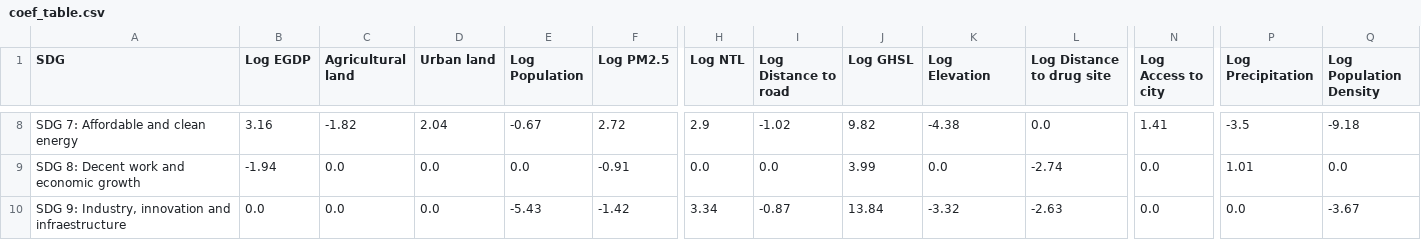
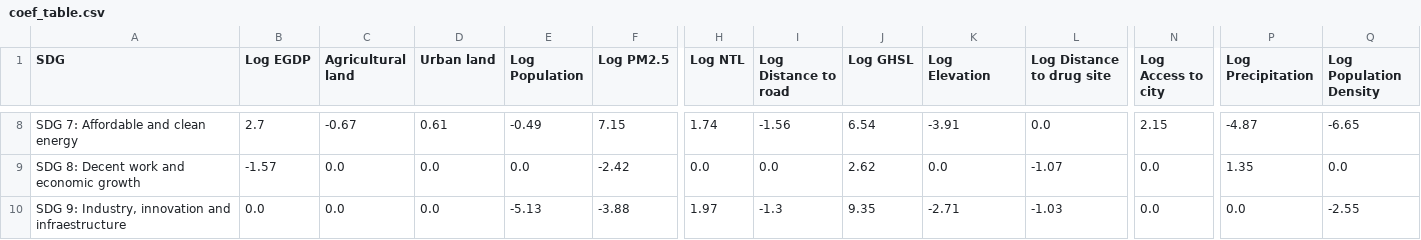
Before and after one commit to HendrixPeralta/bol_hdi_prediction, a CSV file: data/sdg_prediction/coef_table.csv, drawn as a sheet; only a part is shown, gaps mark what is left out; the diff covers the shown part only; the diff names each change by its address in the sheet, - before the commit and + after, or states it on an @@ line.

```diff
--- a/data/sdg_prediction/coef_table.csv
+++ b/data/sdg_prediction/coef_table.csv
-B8 (Log EGDP): 3.16
+B8 (Log EGDP): 2.7
-C8 (Agricultural land): -1.82
+C8 (Agricultural land): -0.67
-D8 (Urban land): 2.04
+D8 (Urban land): 0.61
-E8 (Log Population): -0.67
+E8 (Log Population): -0.49
-F8 (Log PM2.5): 2.72
+F8 (Log PM2.5): 7.15
-H8 (Log NTL): 2.9
+H8 (Log NTL): 1.74
-I8 (Log Distance to road): -1.02
+I8 (Log Distance to road): -1.56
-J8 (Log GHSL): 9.82
+J8 (Log GHSL): 6.54
-K8 (Log Elevation): -4.38
+K8 (Log Elevation): -3.91
-N8 (Log Access to city): 1.41
+N8 (Log Access to city): 2.15
-P8 (Log Precipitation): -3.5
+P8 (Log Precipitation): -4.87
-Q8 (Log Population Density): -9.18
+Q8 (Log Population Density): -6.65
-B9 (Log EGDP): -1.94
+B9 (Log EGDP): -1.57
-F9 (Log PM2.5): -0.91
+F9 (Log PM2.5): -2.42
-J9 (Log GHSL): 3.99
+J9 (Log GHSL): 2.62
-L9 (Log Distance to drug site): -2.74
+L9 (Log Distance to drug site): -1.07
-P9 (Log Precipitation): 1.01
+P9 (Log Precipitation): 1.35
-E10 (Log Population): -5.43
+E10 (Log Population): -5.13
-F10 (Log PM2.5): -1.42
+F10 (Log PM2.5): -3.88
-H10 (Log NTL): 3.34
+H10 (Log NTL): 1.97
-I10 (Log Distance to road): -0.87
+I10 (Log Distance to road): -1.3
-J10 (Log GHSL): 13.84
+J10 (Log GHSL): 9.35
-K10 (Log Elevation): -3.32
+K10 (Log Elevation): -2.71
-L10 (Log Distance to drug site): -2.63
+L10 (Log Distance to drug site): -1.03
-Q10 (Log Population Density): -3.67
+Q10 (Log Population Density): -2.55
```
Also changed, not shown: 126 edited cells elsewhere in this file, 1 other file.
